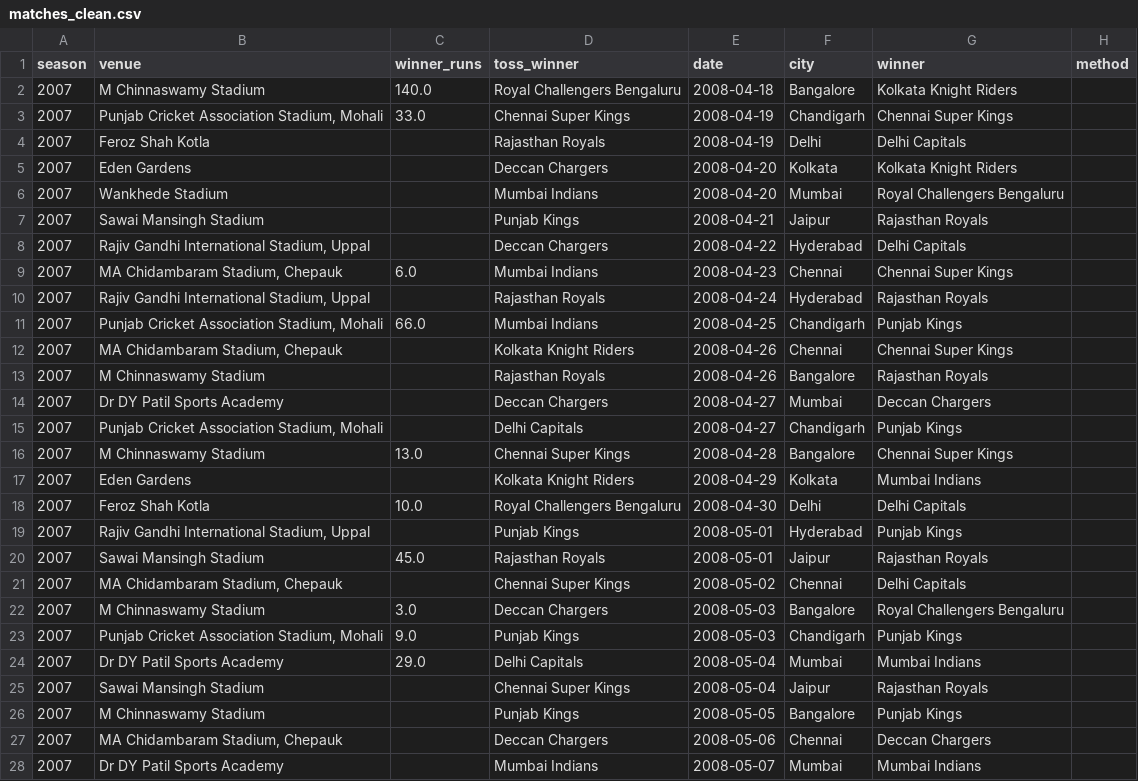
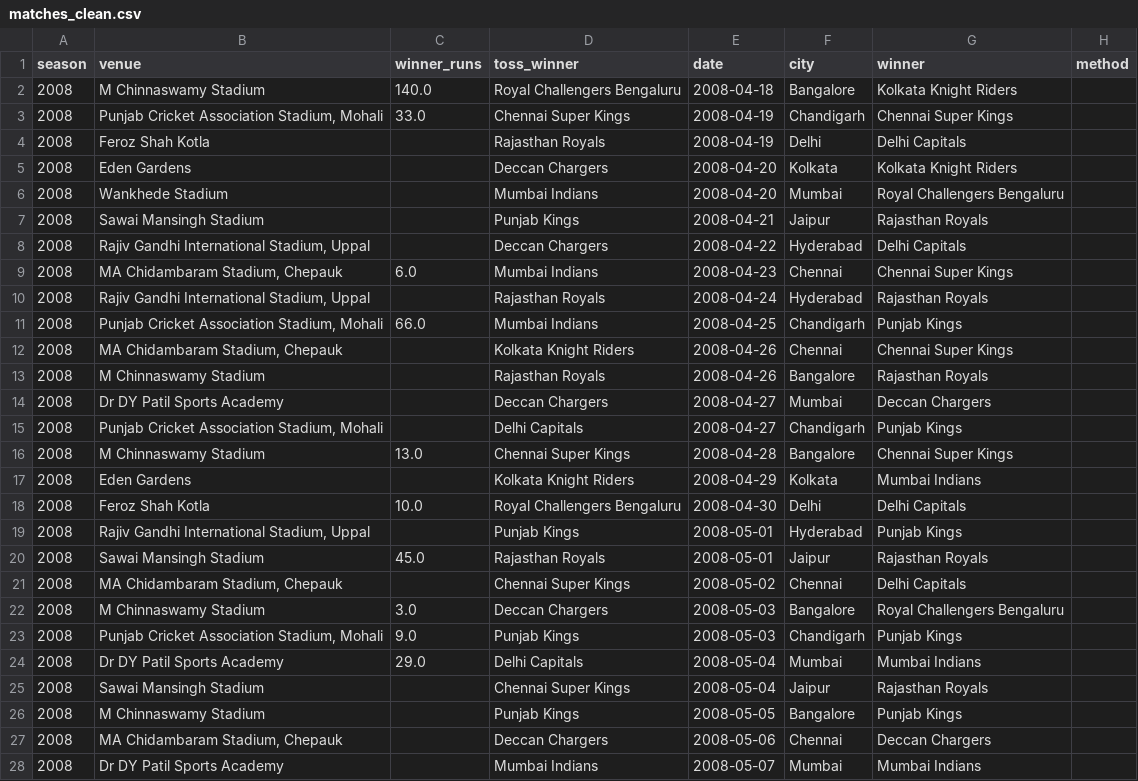
Before and after one commit to TanishqKhurana/ipl-match-prediction, a CSV file: data/matches_clean.csv, drawn as a sheet; only a part is shown; the diff covers the shown part only; the diff names each change by its address in the sheet, - before the commit and + after, or states it on an @@ line.

Commit message:
Player Profiling
Added player profiling using LSTM ensemble

Expanded database for auction prices and franchise history

Expanded database to other leagues for scouting

Fixed 2010 season missing issue

```diff
--- a/data/matches_clean.csv
+++ b/data/matches_clean.csv
-A2:A28 (season): 2007
+A2:A28 (season): 2008
```
Also changed, not shown: 31 edited cells elsewhere in this file, 11 other files.
